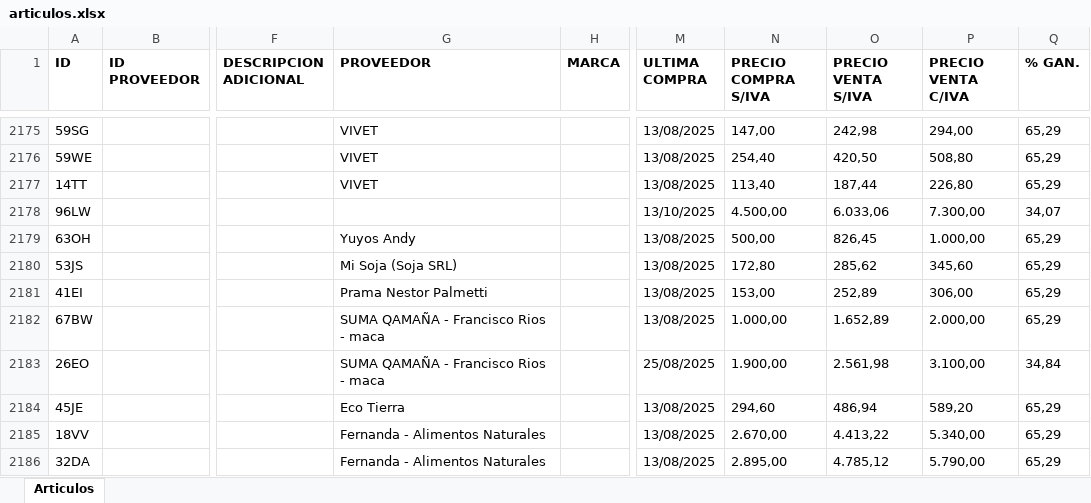
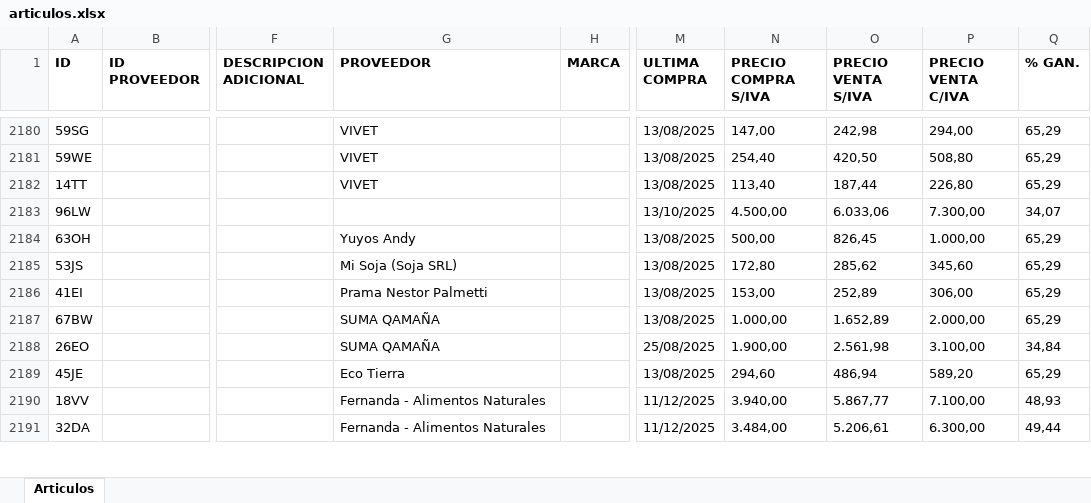
Before and after one commit to ppaipi/plutarco, an Excel workbook: media/articulos.xlsx, sheet Articulos, drawn as a sheet; only a part is shown, gaps mark what is left out; values as stored, in another font and other column widths than the file's, no borders; addresses are those after the commit; the diff covers the shown part only; the diff names each change by its address in the sheet, - before the commit and + after, or states it on an @@ line.

```diff
--- a/media/articulos.xlsx (sheet Articulos)
+++ b/media/articulos.xlsx (sheet Articulos)
-G2187:G2188 (PROVEEDOR): SUMA QAMAÑA - Francisco Rios - maca
+G2187:G2188 (PROVEEDOR): SUMA QAMAÑA
-M2190:M2191 (ULTIMA COMPRA): 13/08/2025
+M2190:M2191 (ULTIMA COMPRA): 11/12/2025
-N2190 (PRECIO COMPRA S/IVA): 2.670,00
+N2190 (PRECIO COMPRA S/IVA): 3.940,00
-O2190 (PRECIO VENTA S/IVA): 4.413,22
+O2190 (PRECIO VENTA S/IVA): 5.867,77
-P2190 (PRECIO VENTA C/IVA): 5.340,00
+P2190 (PRECIO VENTA C/IVA): 7.100,00
-Q2190 (% GAN.): 65,29
+Q2190 (% GAN.): 48,93
-N2191 (PRECIO COMPRA S/IVA): 2.895,00
+N2191 (PRECIO COMPRA S/IVA): 3.484,00
-O2191 (PRECIO VENTA S/IVA): 4.785,12
+O2191 (PRECIO VENTA S/IVA): 5.206,61
-P2191 (PRECIO VENTA C/IVA): 5.790,00
+P2191 (PRECIO VENTA C/IVA): 6.300,00
-Q2191 (% GAN.): 65,29
+Q2191 (% GAN.): 49,44
```
Also changed, not shown: 10 added rows, 1 removed row and 374 edited cells elsewhere in this sheet, media/articulos_filtrados.xlsx, 1 other file.
